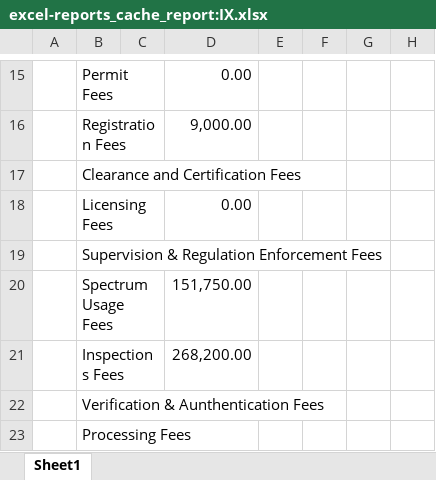
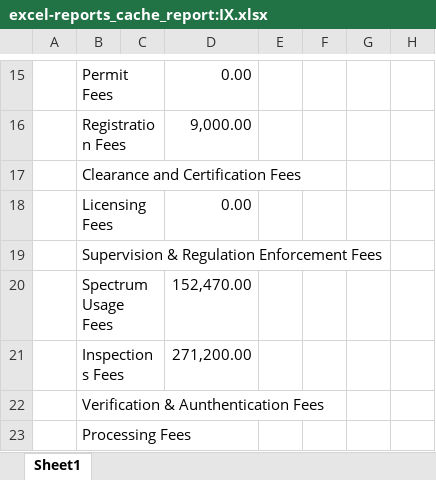
Before and after one commit to pacuitinfo/edge9, an Excel workbook: reports/excel-reports_cache_report:IX.xlsx, sheet Sheet1, drawn as a sheet; only a part is shown, gaps mark what is left out; values as stored, in another font and other column widths than the file's, no borders; the diff names each change by its address in the sheet, - before the commit and + after, or states it on an @@ line.

Commit message:
chore(upload): excel-reports_cache_report:IX.xlsx

```diff
--- a/reports/excel-reports_cache_report:IX.xlsx (sheet Sheet1)
+++ b/reports/excel-reports_cache_report:IX.xlsx (sheet Sheet1)
-D20: 151,750.00
+D20: 152,470.00
-D21: 268,200.00
+D21: 271,200.00
```
